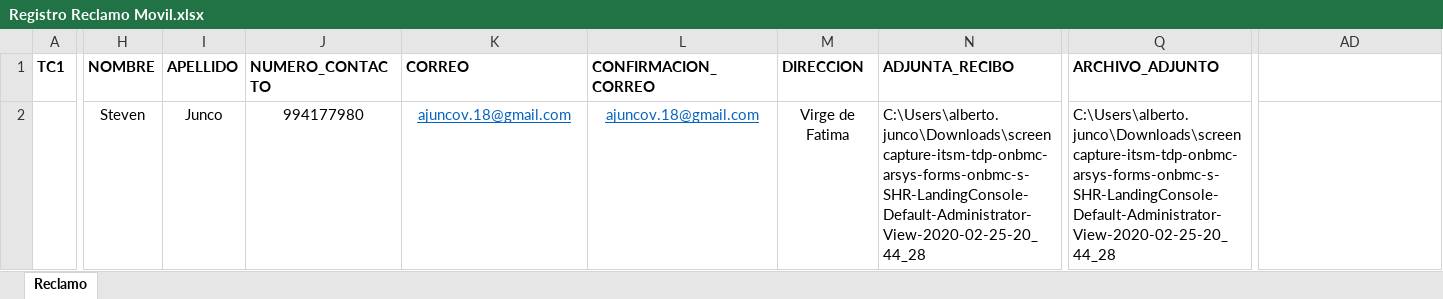
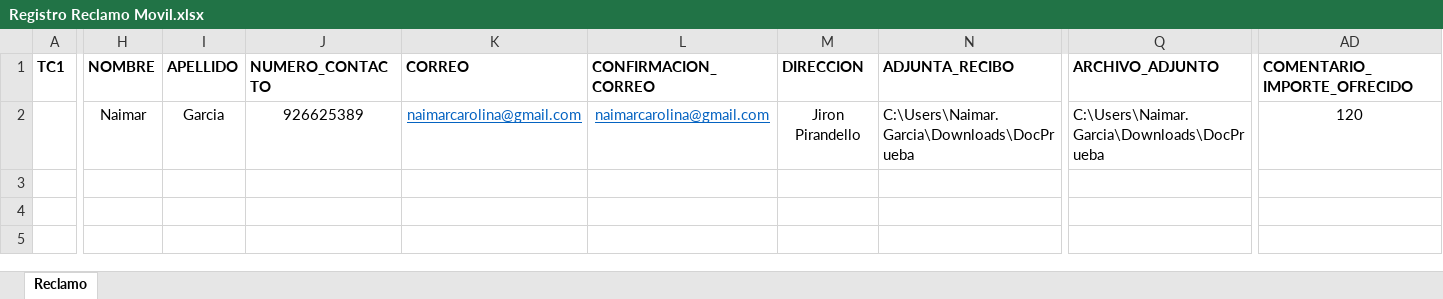
Before and after one commit to TSOFT-AUTO-PE/AGILE_STARWEB, an Excel workbook: web-automation-framework/src/main/resources/excel/Registro Reclamo Movil.xlsx, sheet Reclamo, drawn as a sheet; only a part is shown, gaps mark what is left out; values as stored, in another font and other column widths than the file's, no borders; the diff names each change by its address in the sheet, - before the commit and + after, or states it on an @@ line.

Commit message:
Completado Movil - avanzando Hogar

```diff
--- a/web-automation-framework/src/main/resources/excel/Registro Reclamo Movil.xlsx (sheet Reclamo)
+++ b/web-automation-framework/src/main/resources/excel/Registro Reclamo Movil.xlsx (sheet Reclamo)
-AD1: (empty)
+AD1: COMENTARIO_IMPORTE_OFRECIDO
-H2 (NOMBRE): Steven
+H2 (NOMBRE): Naimar
-I2 (APELLIDO): Junco
+I2 (APELLIDO): Garcia
-J2 (NUMERO_CONTACTO): 994177980
+J2 (NUMERO_CONTACTO): 926625389
-K2 (CORREO): ajuncov.18@gmail.com
+K2 (CORREO): naimarcarolina@gmail.com
-L2 (CONFIRMACION_CORREO): ajuncov.18@gmail.com
+L2 (CONFIRMACION_CORREO): naimarcarolina@gmail.com
-M2 (DIRECCION): Virge de Fatima
+M2 (DIRECCION): Jiron Pirandello
-N2 (ADJUNTA_RECIBO): C:\Users\alberto.junco\Downloads\screencapture-itsm-tdp-onbmc-arsys-forms-onbmc-s-SHR-LandingConsole-Default-Administrator-View-2020-02-25-20_44_28
+N2 (ADJUNTA_RECIBO): C:\Users\Naimar.Garcia\Downloads\DocPrueba
-Q2 (ARCHIVO_ADJUNTO): C:\Users\alberto.junco\Downloads\screencapture-itsm-tdp-onbmc-arsys-forms-onbmc-s-SHR-LandingConsole-Default-Administrator-View-2020-02-25-20_44_28
+Q2 (ARCHIVO_ADJUNTO): C:\Users\Naimar.Garcia\Downloads\DocPrueba
-AD2 (COMENTARIO_IMPORTE_OFRECIDO): (empty)
+AD2 (COMENTARIO_IMPORTE_OFRECIDO): 120
```
Also changed, not shown: web-automation-framework/src/main/resources/excel/Registro Reclamo Hogar Trío.xlsx, web-automation-framework/target/classes/excel/Registro Reclamo Hogar Trío.xlsx, 17 other files.
